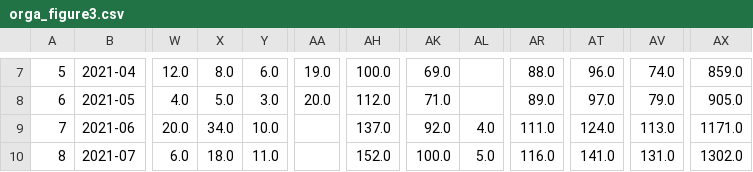
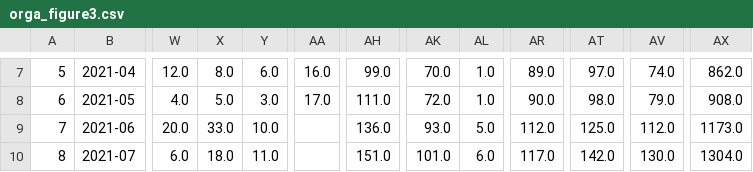
Before and after one commit to Antoine-Carre/bdd_python, a CSV file: data_csv/orga_figure3.csv, drawn as a sheet; only a part is shown, gaps mark what is left out; the diff covers the shown part only; the diff names each change by its address in the sheet, - before the commit and + after, or states it on an @@ line.

```diff
--- a/data_csv/orga_figure3.csv
+++ b/data_csv/orga_figure3.csv
-AA7: 19.0
+AA7: 16.0
-AH7: 100.0
+AH7: 99.0
-AK7: 69.0
+AK7: 70.0
-AL7:AL8: (empty)
+AL7:AL8: 1.0
-AR7: 88.0
+AR7: 89.0
-AT7: 96.0
+AT7: 97.0
-AX7: 859.0
+AX7: 862.0
-AA8: 20.0
+AA8: 17.0
-AH8: 112.0
+AH8: 111.0
-AK8: 71.0
+AK8: 72.0
-AR8: 89.0
+AR8: 90.0
-AT8: 97.0
+AT8: 98.0
-AX8: 905.0
+AX8: 908.0
-X9: 34.0
+X9: 33.0
-AH9: 137.0
+AH9: 136.0
-AK9: 92.0
+AK9: 93.0
-AL9: 4.0
+AL9: 5.0
-AR9: 111.0
+AR9: 112.0
-AT9: 124.0
+AT9: 125.0
-AV9: 113.0
+AV9: 112.0
-AX9: 1171.0
+AX9: 1173.0
-AH10: 152.0
+AH10: 151.0
-AK10: 100.0
+AK10: 101.0
-AL10: 5.0
+AL10: 6.0
-AR10: 116.0
+AR10: 117.0
-AT10: 141.0
+AT10: 142.0
-AV10: 131.0
+AV10: 130.0
-AX10: 1302.0
+AX10: 1304.0
```
Also changed, not shown: 81 edited cells elsewhere in this file, data_csv/GAdata.csv, data_csv/fiche_figure1.csv, 8 other files.
